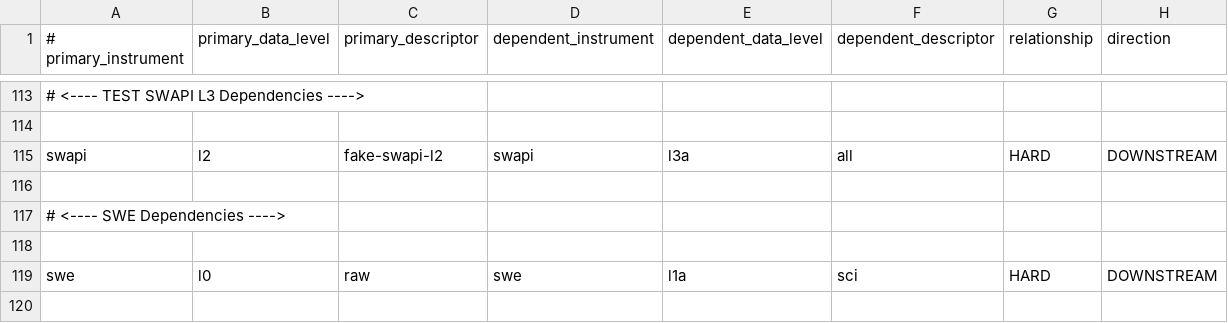
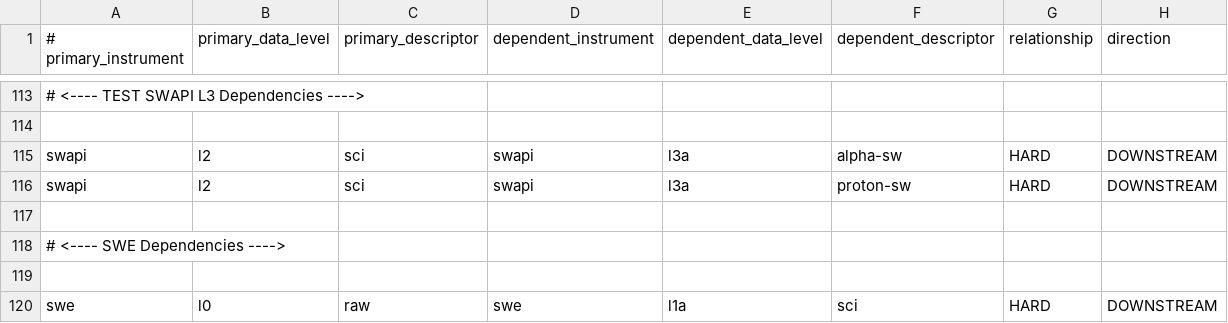
Before and after one commit to IMAP-Science-Operations-Center/sds-data-manager, a CSV file: sds_data_manager/lambda_code/SDSCode/dependency_config.csv, drawn as a sheet; only a part is shown, gaps mark what is left out; the shorter side is filled out with more unchanged rows; the diff names each change by its address in the sheet, - before the commit and + after, or states it on an @@ line.

Commit message:
Harrison 1692 - SWYN/TLAY - update the SWAPI L3 dependencies

```diff
--- a/sds_data_manager/lambda_code/SDSCode/dependency_config.csv
+++ b/sds_data_manager/lambda_code/SDSCode/dependency_config.csv
-C115 (primary_descriptor): fake-swapi-l2
+C115 (primary_descriptor): sci
-F115 (dependent_descriptor): all
+F115 (dependent_descriptor): alpha-sw
+row 116: swapi | l2 | sci | swapi | l3a | proton-sw | HARD | DOWNSTREAM
```
